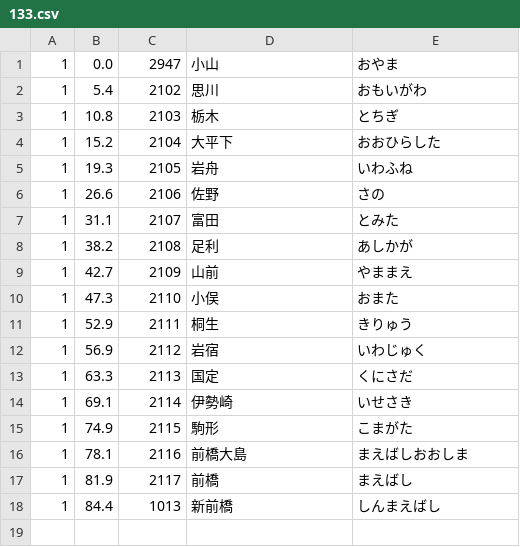
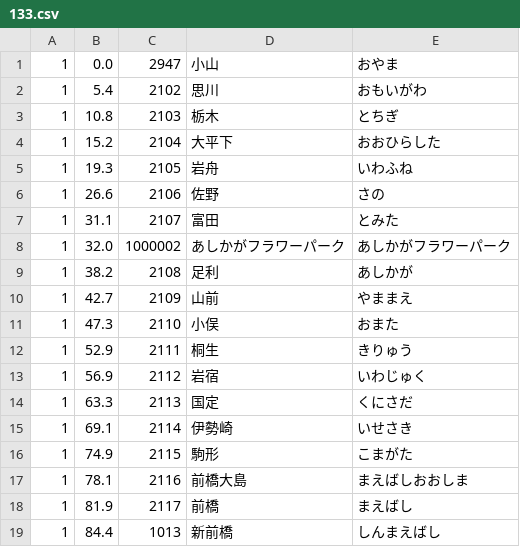
Before and after one commit to iilj/suica-shutoken-bunkatsu, a CSV file: preprocessor/station_database/csv/2_suica_shutoken/133.csv, drawn as a sheet.

Commit message:
Add new stations

```diff
--- a/preprocessor/station_database/csv/2_suica_shutoken/133.csv
+++ b/preprocessor/station_database/csv/2_suica_shutoken/133.csv
@@ -7,2 +7,3 @@
 1,31.1,2107,富田,とみた
+1,32.0,1000002,あしかがフラワーパーク,あしかがフラワーパーク
 1,38.2,2108,足利,あしかが
```
Also changed, not shown: preprocessor/station_database/csv/2_suica_shutoken/1.csv, preprocessor/station_database/csv/2_suica_shutoken/123.csv, 11 other files.
